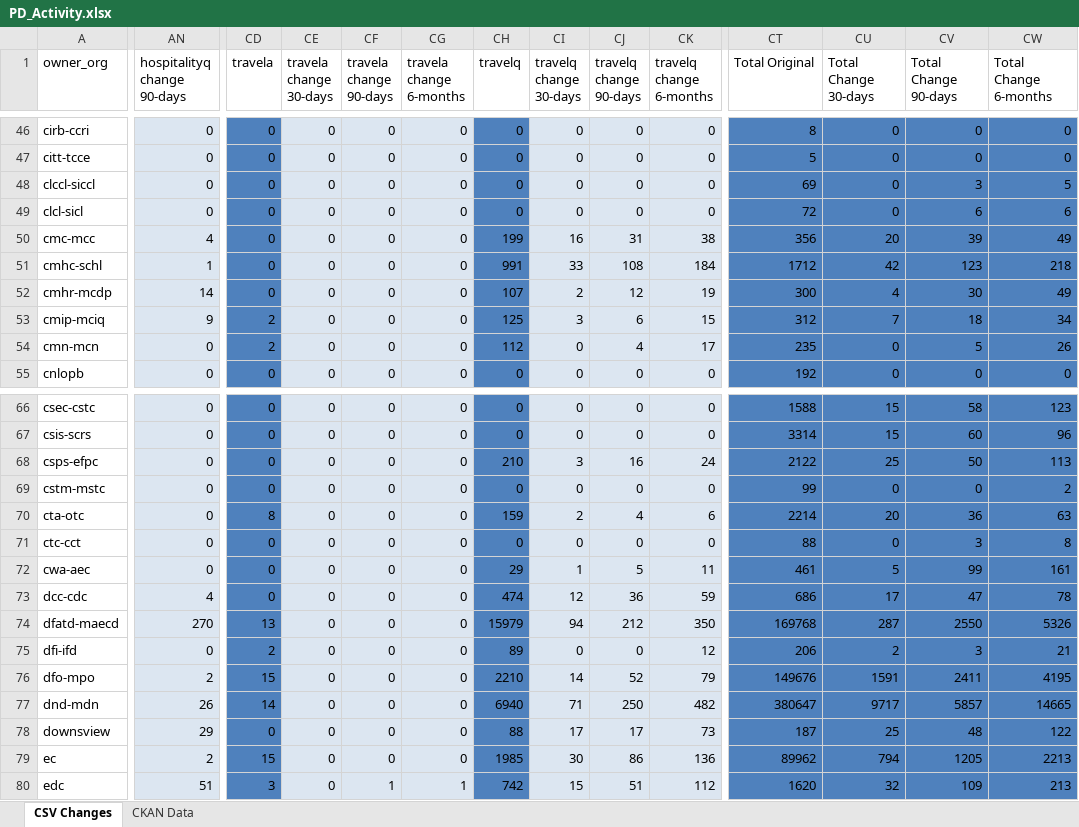
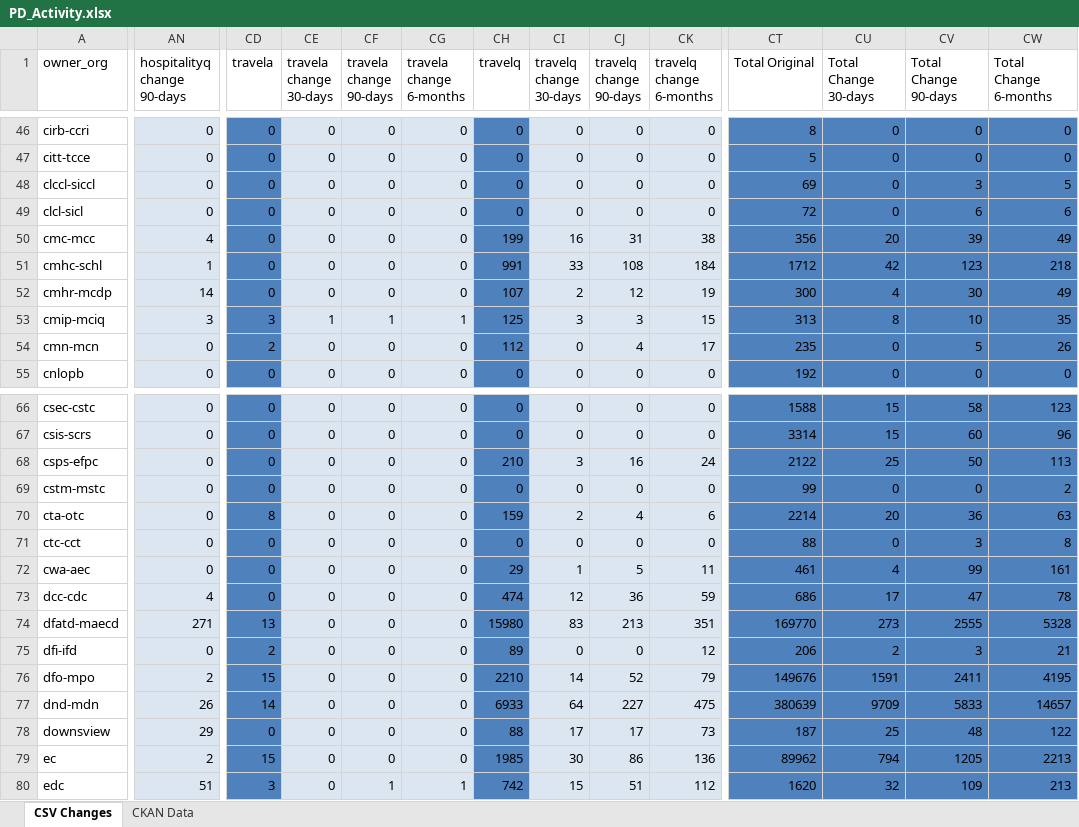
Before and after one commit to open-data/analytics-corporate-reporting, an Excel workbook: PD_CHANGES_RPT/PD_Activity.xlsx, sheet CSV Changes, drawn as a sheet; only a part is shown, gaps mark what is left out; values as stored, in another font and other column widths than the file's, no borders; the diff covers the shown part only; the diff names each change by its address in the sheet, - before the commit and + after, or states it on an @@ line.

```diff
--- a/PD_CHANGES_RPT/PD_Activity.xlsx (sheet CSV Changes)
+++ b/PD_CHANGES_RPT/PD_Activity.xlsx (sheet CSV Changes)
-AN53 (hospitalityq change 90-days): 9
+AN53 (hospitalityq change 90-days): 3
-CD53 (travela): 2
+CD53 (travela): 3
-CE53 (travela change 30-days): 0
+CE53 (travela change 30-days): 1
-CF53 (travela change 90-days): 0
+CF53 (travela change 90-days): 1
-CG53 (travela change 6-months): 0
+CG53 (travela change 6-months): 1
-CJ53 (travelq change 90-days): 6
+CJ53 (travelq change 90-days): 3
-CT53 (Total Original): 312
+CT53 (Total Original): 313
-CU53 (Total Change 30-days): 7
+CU53 (Total Change 30-days): 8
-CV53 (Total Change 90-days): 18
+CV53 (Total Change 90-days): 10
-CW53 (Total Change 6-months): 34
+CW53 (Total Change 6-months): 35
-CU72 (Total Change 30-days): 5
+CU72 (Total Change 30-days): 4
-AN74 (hospitalityq change 90-days): 270
+AN74 (hospitalityq change 90-days): 271
-CH74 (travelq): 15979
+CH74 (travelq): 15980
-CI74 (travelq change 30-days): 94
+CI74 (travelq change 30-days): 83
-CJ74 (travelq change 90-days): 212
+CJ74 (travelq change 90-days): 213
-CK74 (travelq change 6-months): 350
+CK74 (travelq change 6-months): 351
-CT74 (Total Original): 169768
+CT74 (Total Original): 169770
-CU74 (Total Change 30-days): 287
+CU74 (Total Change 30-days): 273
-CV74 (Total Change 90-days): 2550
+CV74 (Total Change 90-days): 2555
-CW74 (Total Change 6-months): 5326
+CW74 (Total Change 6-months): 5328
-CH77 (travelq): 6940
+CH77 (travelq): 6933
-CI77 (travelq change 30-days): 71
+CI77 (travelq change 30-days): 64
-CJ77 (travelq change 90-days): 250
+CJ77 (travelq change 90-days): 227
-CK77 (travelq change 6-months): 482
+CK77 (travelq change 6-months): 475
-CT77 (Total Original): 380647
+CT77 (Total Original): 380639
-CU77 (Total Change 30-days): 9717
+CU77 (Total Change 30-days): 9709
-CV77 (Total Change 90-days): 5857
+CV77 (Total Change 90-days): 5833
-CW77 (Total Change 6-months): 14665
+CW77 (Total Change 6-months): 14657
```
Also changed, not shown: 212 edited cells elsewhere in this sheet, sheet CKAN Data, 2 other files.
